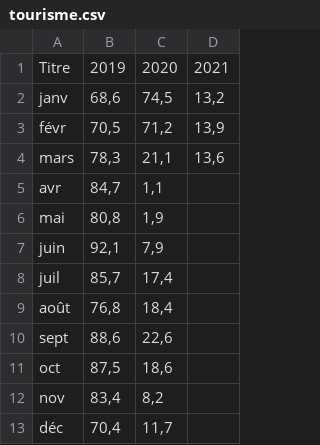
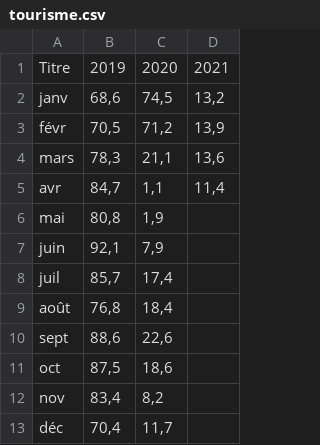
Before and after one commit to Atelier-parisien-d-urbanisme/Observatoire-economie-paris, a CSV file: 5_Secteurs_d_activites_les_plus_impactes/5_2_Tourisme/tourisme.csv, drawn as a sheet.

Commit message:
actualisation avril 2021

```diff
--- a/5_Secteurs_d_activites_les_plus_impactes/5_2_Tourisme/tourisme.csv
+++ b/5_Secteurs_d_activites_les_plus_impactes/5_2_Tourisme/tourisme.csv
@@ -4,3 +4,3 @@ févr;70,5;71,2;13,9
 mars;78,3;21,1;13,6
-avr;84,7;1,1;
+avr;84,7;1,1;11,4
 mai;80,8;1,9;
```
